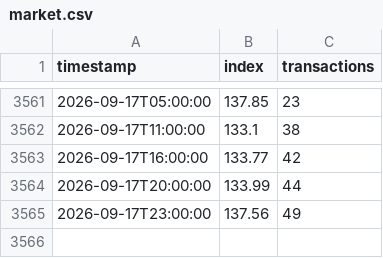
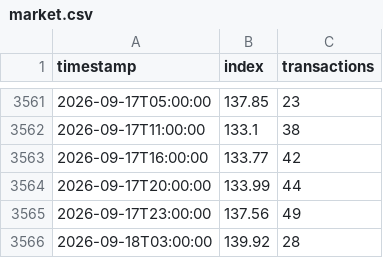
Before and after one commit to LJV-png/pokemon-market, a CSV file: docs/market.csv, drawn as a sheet; only a part is shown, gaps mark what is left out.

```diff
--- a/docs/market.csv
+++ b/docs/market.csv
@@ -3565 +3565,2 @@ timestamp,index,transactions
 2026-09-17T23:00:00,137.56,49
+2026-09-18T03:00:00,139.92,28
```
